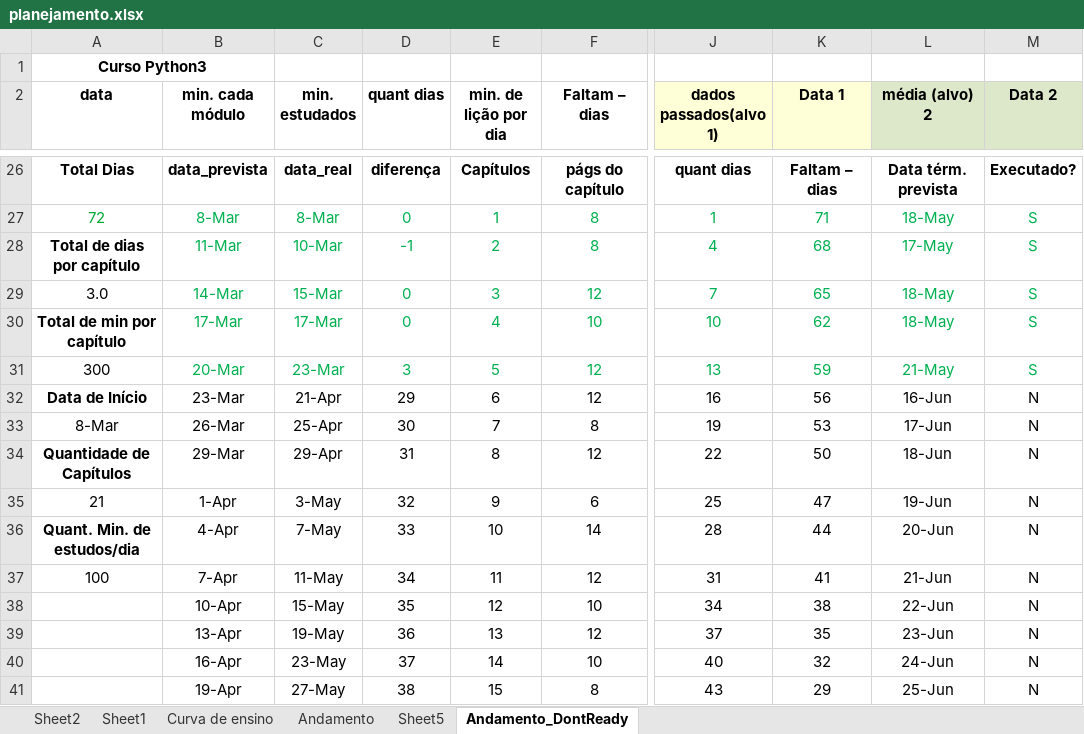
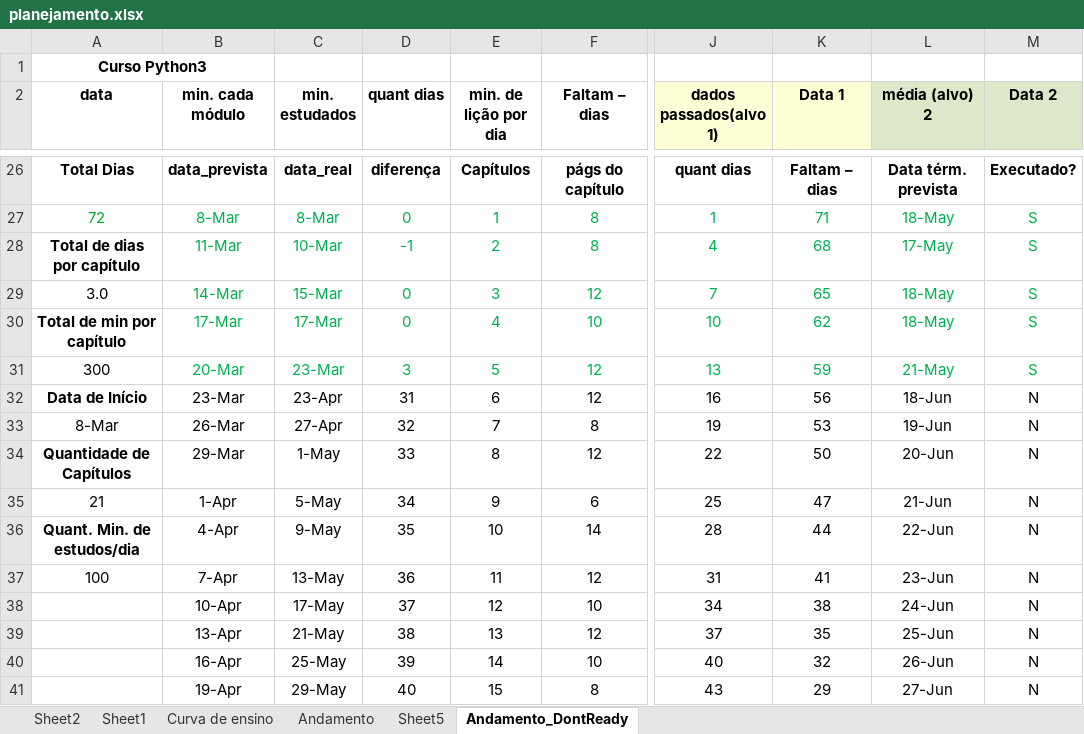
Before and after one commit to gustavopierre/LearningProject, an Excel workbook: planejamento.xlsx, sheet Andamento_DontReady, drawn as a sheet; only a part is shown, gaps mark what is left out; values as stored, in another font and other column widths than the file's, no borders; the diff covers the shown part only; the diff names each change by its address in the sheet, - before the commit and + after, or states it on an @@ line.

```diff
--- a/planejamento.xlsx (sheet Andamento_DontReady)
+++ b/planejamento.xlsx (sheet Andamento_DontReady)
-C32 (min. estudados): 21-Apr
+C32 (min. estudados): 23-Apr
-D32 (quant dias): 29
+D32 (quant dias): 31
-L32 (média (alvo) 2): 16-Jun
+L32 (média (alvo) 2): 18-Jun
-C33 (min. estudados): 25-Apr
+C33 (min. estudados): 27-Apr
-D33 (quant dias): 30
+D33 (quant dias): 32
-L33 (média (alvo) 2): 17-Jun
+L33 (média (alvo) 2): 19-Jun
-C34 (min. estudados): 29-Apr
+C34 (min. estudados): 1-May
-D34 (quant dias): 31
+D34 (quant dias): 33
-L34 (média (alvo) 2): 18-Jun
+L34 (média (alvo) 2): 20-Jun
-C35 (min. estudados): 3-May
+C35 (min. estudados): 5-May
-D35 (quant dias): 32
+D35 (quant dias): 34
-L35 (média (alvo) 2): 19-Jun
+L35 (média (alvo) 2): 21-Jun
-C36 (min. estudados): 7-May
+C36 (min. estudados): 9-May
-D36 (quant dias): 33
+D36 (quant dias): 35
-L36 (média (alvo) 2): 20-Jun
+L36 (média (alvo) 2): 22-Jun
-C37 (min. estudados): 11-May
+C37 (min. estudados): 13-May
-D37 (quant dias): 34
+D37 (quant dias): 36
-L37 (média (alvo) 2): 21-Jun
+L37 (média (alvo) 2): 23-Jun
-C38 (min. estudados): 15-May
+C38 (min. estudados): 17-May
-D38 (quant dias): 35
+D38 (quant dias): 37
-L38 (média (alvo) 2): 22-Jun
+L38 (média (alvo) 2): 24-Jun
-C39 (min. estudados): 19-May
+C39 (min. estudados): 21-May
-D39 (quant dias): 36
+D39 (quant dias): 38
-L39 (média (alvo) 2): 23-Jun
+L39 (média (alvo) 2): 25-Jun
-C40 (min. estudados): 23-May
+C40 (min. estudados): 25-May
-D40 (quant dias): 37
+D40 (quant dias): 39
-L40 (média (alvo) 2): 24-Jun
+L40 (média (alvo) 2): 26-Jun
-C41 (min. estudados): 27-May
+C41 (min. estudados): 29-May
-D41 (quant dias): 38
+D41 (quant dias): 40
-L41 (média (alvo) 2): 25-Jun
+L41 (média (alvo) 2): 27-Jun
```
Also changed, not shown: 54 edited cells elsewhere in this sheet, sheet Andamento, 8 other files.
